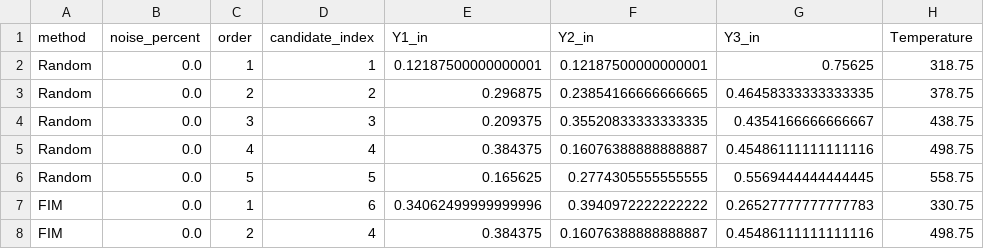
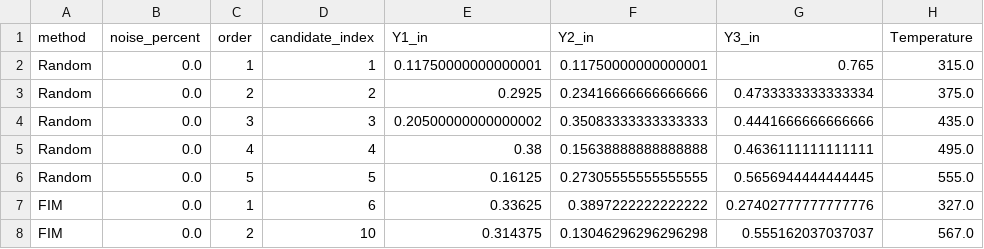
Before and after one commit to Kehinde-TU-Berlin/OpticalExperimentalDesign-kineticParameterEstimation, a CSV file: testingcfd13/cfd_oed_selected_experiments.csv, drawn as a sheet; only a part is shown; the diff covers the shown part only.

```diff
--- a/testingcfd13/cfd_oed_selected_experiments.csv
+++ b/testingcfd13/cfd_oed_selected_experiments.csv
@@ -1,8 +1,8 @@
 method,noise_percent,order,candidate_index,Y1_in,Y2_in,Y3_in,Temperature
-Random,0.0,1,1,0.12187500000000001,0.12187500000000001,0.75625,318.75
-Random,0.0,2,2,0.296875,0.23854166666666665,0.46458333333333335,378.75
-Random,0.0,3,3,0.209375,0.35520833333333335,0.4354166666666667,438.75
-Random,0.0,4,4,0.384375,0.16076388888888887,0.45486111111111116,498.75
-Random,0.0,5,5,0.165625,0.2774305555555555,0.5569444444444445,558.75
-FIM,0.0,1,6,0.34062499999999996,0.3940972222222222,0.26527777777777783,330.75
-FIM,0.0,2,4,0.384375,0.16076388888888887,0.45486111111111116,498.75
+Random,0.0,1,1,0.11750000000000001,0.11750000000000001,0.765,315.0
+Random,0.0,2,2,0.2925,0.23416666666666666,0.4733333333333334,375.0
+Random,0.0,3,3,0.20500000000000002,0.35083333333333333,0.4441666666666666,435.0
+Random,0.0,4,4,0.38,0.15638888888888888,0.4636111111111111,495.0
+Random,0.0,5,5,0.16125,0.27305555555555555,0.5656944444444445,555.0
+FIM,0.0,1,6,0.33625,0.3897222222222222,0.27402777777777776,327.0
+FIM,0.0,2,10,0.314375,0.13046296296296298,0.555162037037037,567.0
```
Also changed, not shown: 99 edited cells elsewhere in this file, testingcfd13/cfd_oed_summary.csv, 21 other files.
